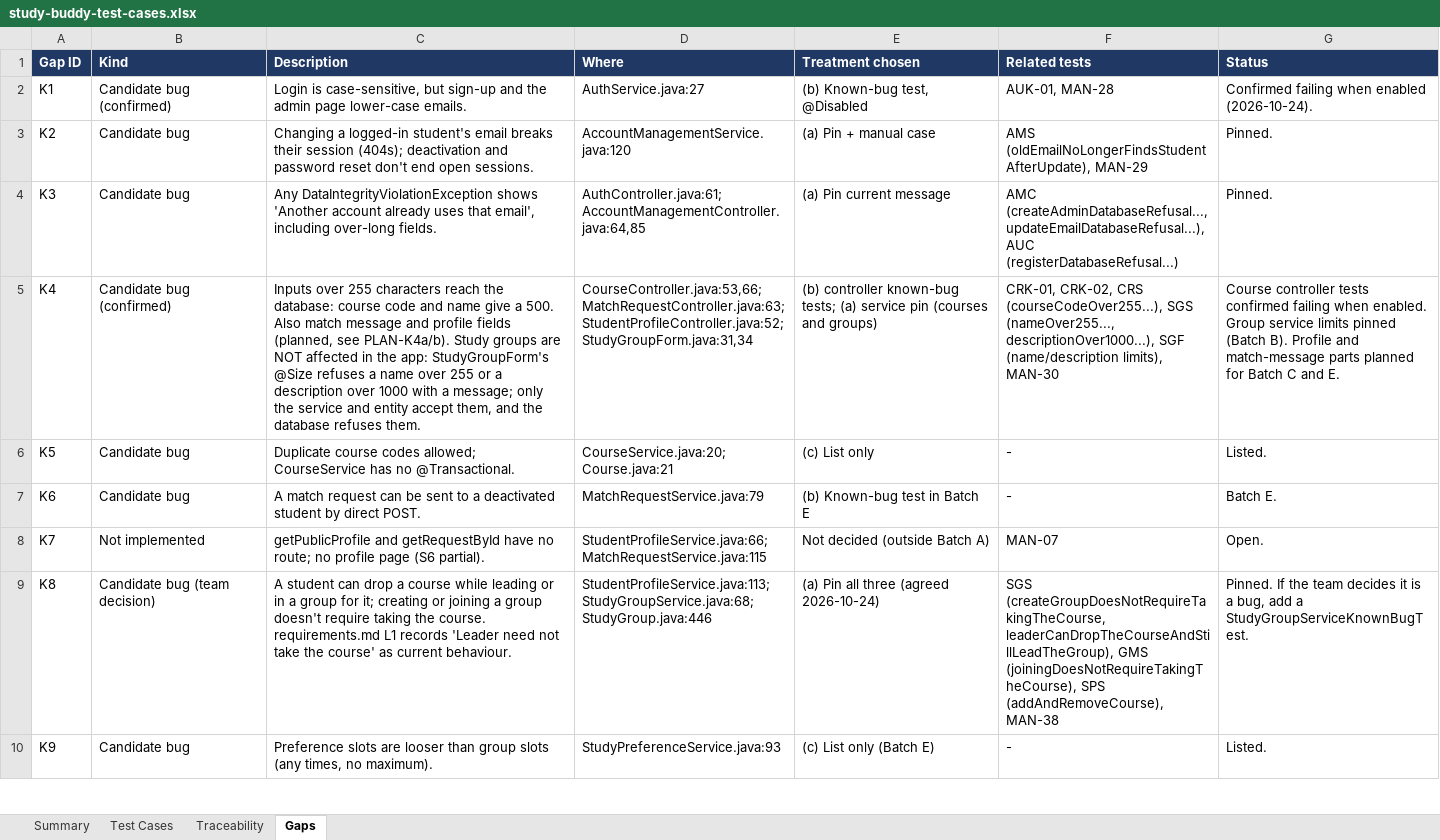
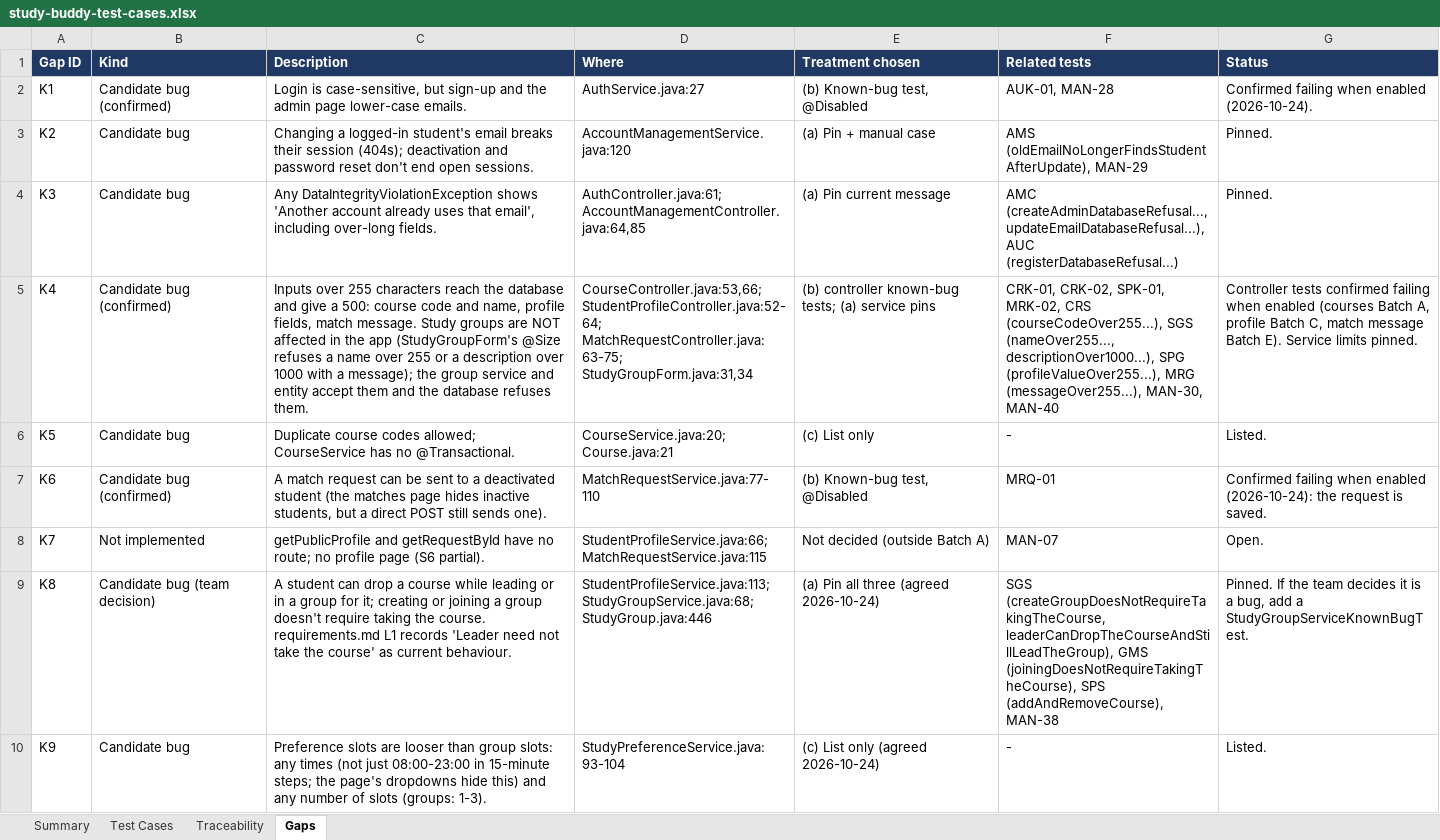
Before and after one commit to bryanlimwh/IS442-OOP-G2T5, an Excel workbook: docs/test-cases/study-buddy-test-cases.xlsx, sheet Gaps, drawn as a sheet; only a part is shown; values as stored, in another font and other column widths than the file's, no borders; the diff covers the shown part only; the diff names each change by its address in the sheet, - before the commit and + after, or states it on an @@ line.

Commit message:
Add Batch E tests (profile, preferences, match requests, connections gaps), final workbook wrap-up

```diff
--- a/docs/test-cases/study-buddy-test-cases.xlsx (sheet Gaps)
+++ b/docs/test-cases/study-buddy-test-cases.xlsx (sheet Gaps)
-C5 (Description): …reach the database: course code and name give a 500. Also match message and profile fields (planned, see PLAN-K4a/b). Study groups are NOT affected in the app: StudyGroupForm's @Size refuses a name over 255 or a description over 1000 with a message; only the service and entity accept them, and the…
+C5 (Description): …reach the database and give a 500: course code and name, profile fields, match message. Study groups are NOT affected in the app (StudyGroupForm's @Size refuses a name over 255 or a description over 1000 with a message); the group service and entity accept them and the…
-D5 (Where): CourseController.java:53,66; MatchRequestController.java:63; StudentProfileController.java:52; StudyGroupForm.java:31,34
+D5 (Where): CourseController.java:53,66; StudentProfileController.java:52-64; MatchRequestController.java:63-75; StudyGroupForm.java:31,34
-E5 (Treatment chosen): …(a) service pin (courses and groups)
+E5 (Treatment chosen): …(a) service pins
-F5 (Related tests): CRK-01, CRK-02, CRS (courseCodeOver255...), SGS (nameOver255..., descriptionOver1000...), SGF (name/description limits), MAN-30
+F5 (Related tests): CRK-01, CRK-02, SPK-01, MRK-02, CRS (courseCodeOver255...), SGS (nameOver255..., descriptionOver1000...), SPG (profileValueOver255...), MRG (messageOver255...), MAN-30, MAN-40
-G5 (Status): Course controller tests confirmed failing when enabled. Group service limits pinned (Batch B). Profile and match-message parts planned for Batch C and E.
+G5 (Status): Controller tests confirmed failing when enabled (courses Batch A, profile Batch C, match message Batch E). Service limits pinned.
-B7 (Kind): Candidate bug
+B7 (Kind): Candidate bug (confirmed)
-C7 (Description): …deactivated student by direct POST.
+C7 (Description): …deactivated student (the matches page hides inactive students, but a direct POST still sends one).
-D7 (Where): MatchRequestService.java:79
+D7 (Where): MatchRequestService.java:77-110
-E7 (Treatment chosen): (b) Known-bug test in Batch E
+E7 (Treatment chosen): (b) Known-bug test, @Disabled
-F7 (Related tests): -
+F7 (Related tests): MRQ-01
-G7 (Status): Batch E.
+G7 (Status): Confirmed failing when enabled (2026-10-24): the request is saved.
-C10 (Description): …than group slots (any times, no maximum).
+C10 (Description): …than group slots: any times (not just 08:00-23:00 in 15-minute steps; the page's dropdowns hide this) and any number of slots (groups: 1-3).
-D10 (Where): StudyPreferenceService.java:93
+D10 (Where): StudyPreferenceService.java:93-104
-E10 (Treatment chosen): (c) List only (Batch E)
+E10 (Treatment chosen): (c) List only (agreed 2026-10-24)
```
Also changed, not shown: 4 added rows and 17 edited cells elsewhere in this sheet, sheet Test Cases, sheet Traceability, sheet Summary, 7 other files.
